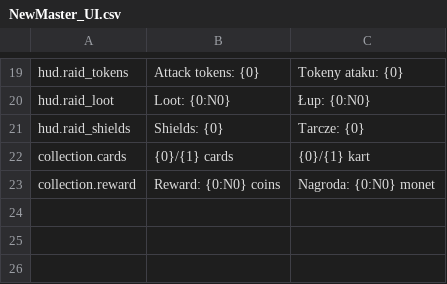
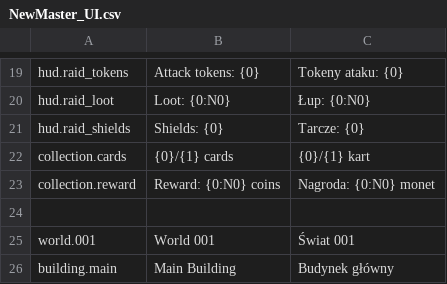
Before and after one commit to mojealterego/Nem-master, a CSV file: Docs/Localization/NewMaster_UI.csv, drawn as a sheet; only a part is shown, gaps mark what is left out.

Commit message:
Add localized world and building name entries

```diff
--- a/Docs/Localization/NewMaster_UI.csv
+++ b/Docs/Localization/NewMaster_UI.csv
@@ -23 +23,4 @@ collection.cards,{0}/{1} cards,{0}/{1} kart
 collection.reward,Reward: {0:N0} coins,Nagroda: {0:N0} monet
+
+world.001,World 001,Świat 001
+building.main,Main Building,Budynek główny
```
